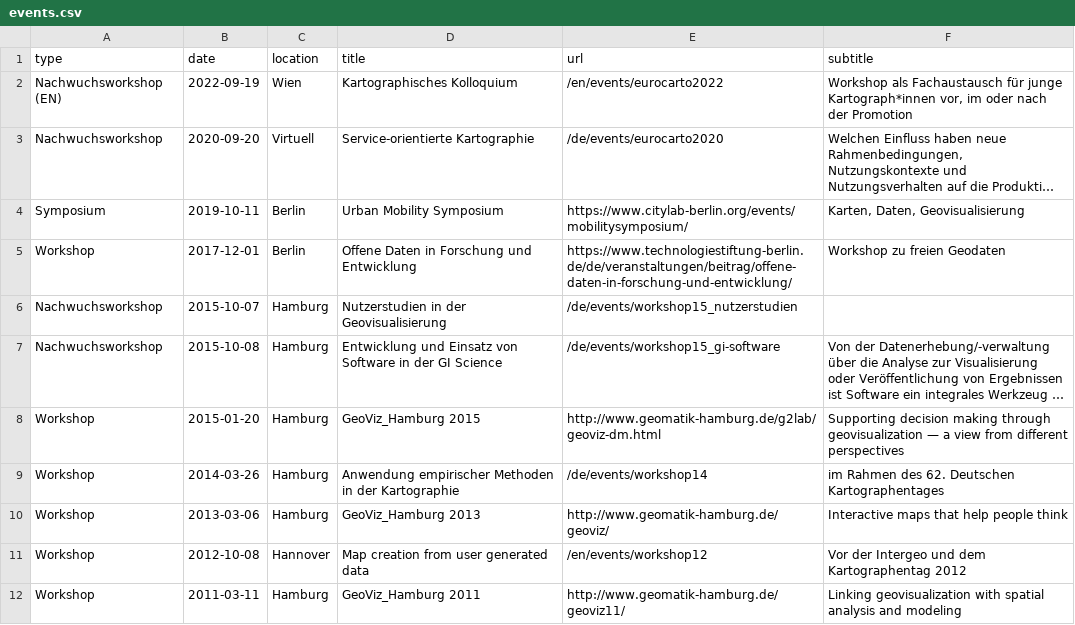
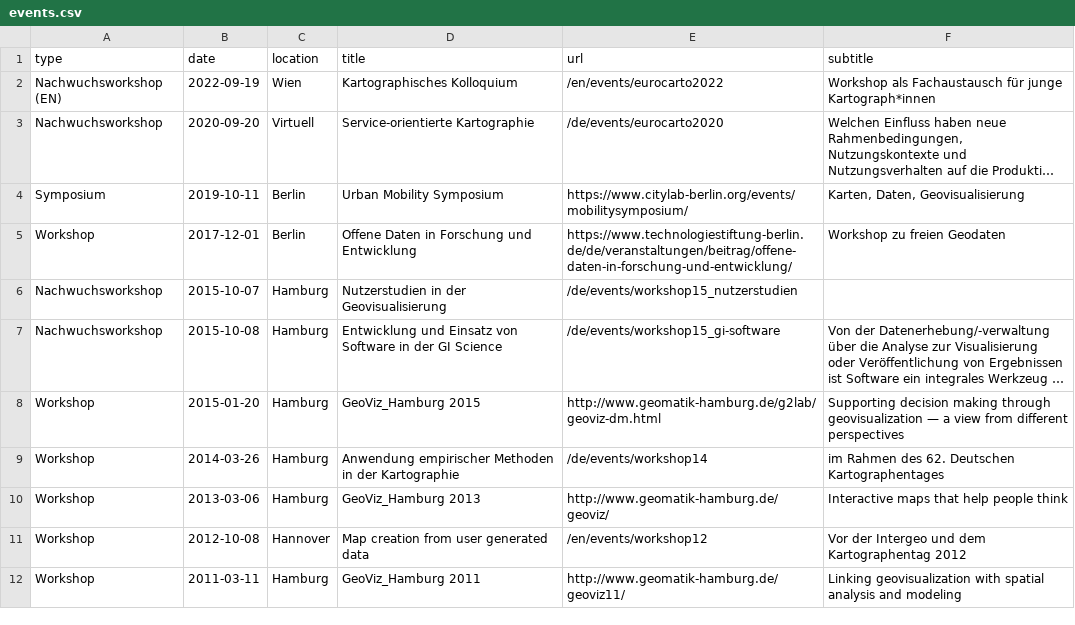
Before and after one commit to sebastian-meier/dgfk-kommission-forschung, a CSV file: _data/events.csv, drawn as a sheet; long unchanged cells end in …; the diff names each change by its address in the sheet, - before the commit and + after, or states it on an @@ line.

Commit message:
eurocarto subtitle

```diff
--- a/_data/events.csv
+++ b/_data/events.csv
-F2 (subtitle): …junge Kartograph*innen vor, im oder nach der Promotion
+F2 (subtitle): …junge Kartograph*innen
```
